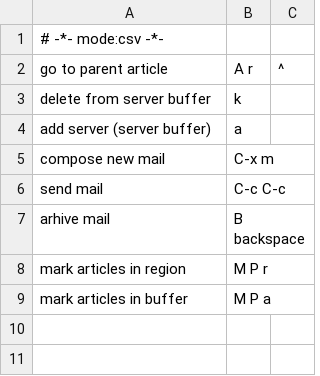
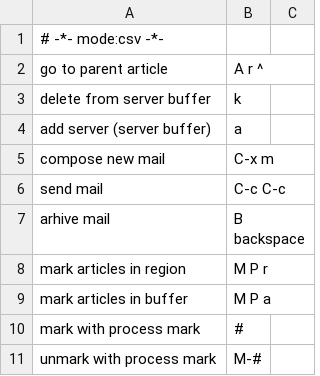
Before and after one commit to n-sm/qrs, a TSV file: emacs/gnus-qrg.tsv, drawn as a sheet.

```diff
--- a/emacs/gnus-qrg.tsv
+++ b/emacs/gnus-qrg.tsv
@@ -1,3 +1,3 @@
 # -*- mode:csv -*-
-go to parent article	A r	^
+go to parent article	A r ^
 delete from server buffer	k
@@ -9 +9,3 @@ mark articles in region	M P r
 mark articles in buffer	M P a
+mark with process mark	#
+unmark with process mark	M-#
```
Also changed, not shown: emacs/emacs-editor-qrg.tsv, emacs/emacs-gnus-qrg.tsv.
